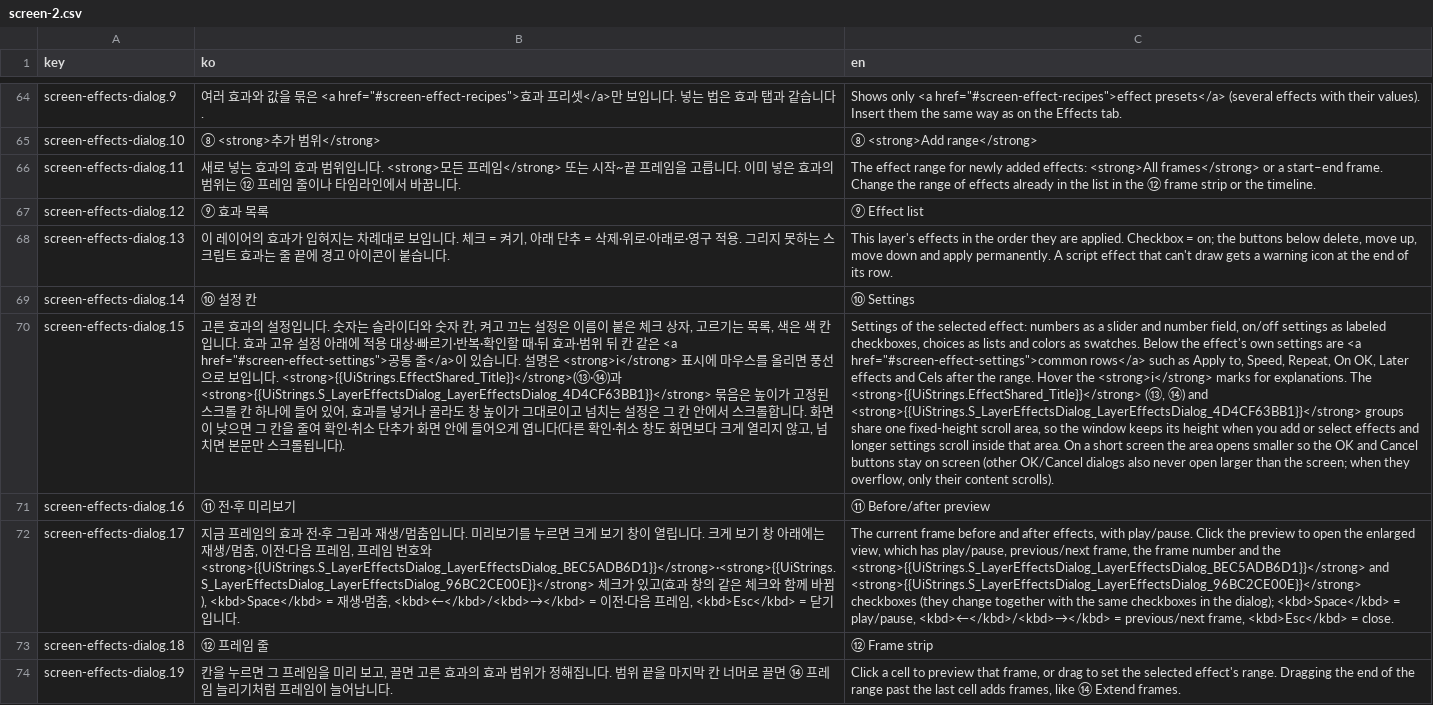
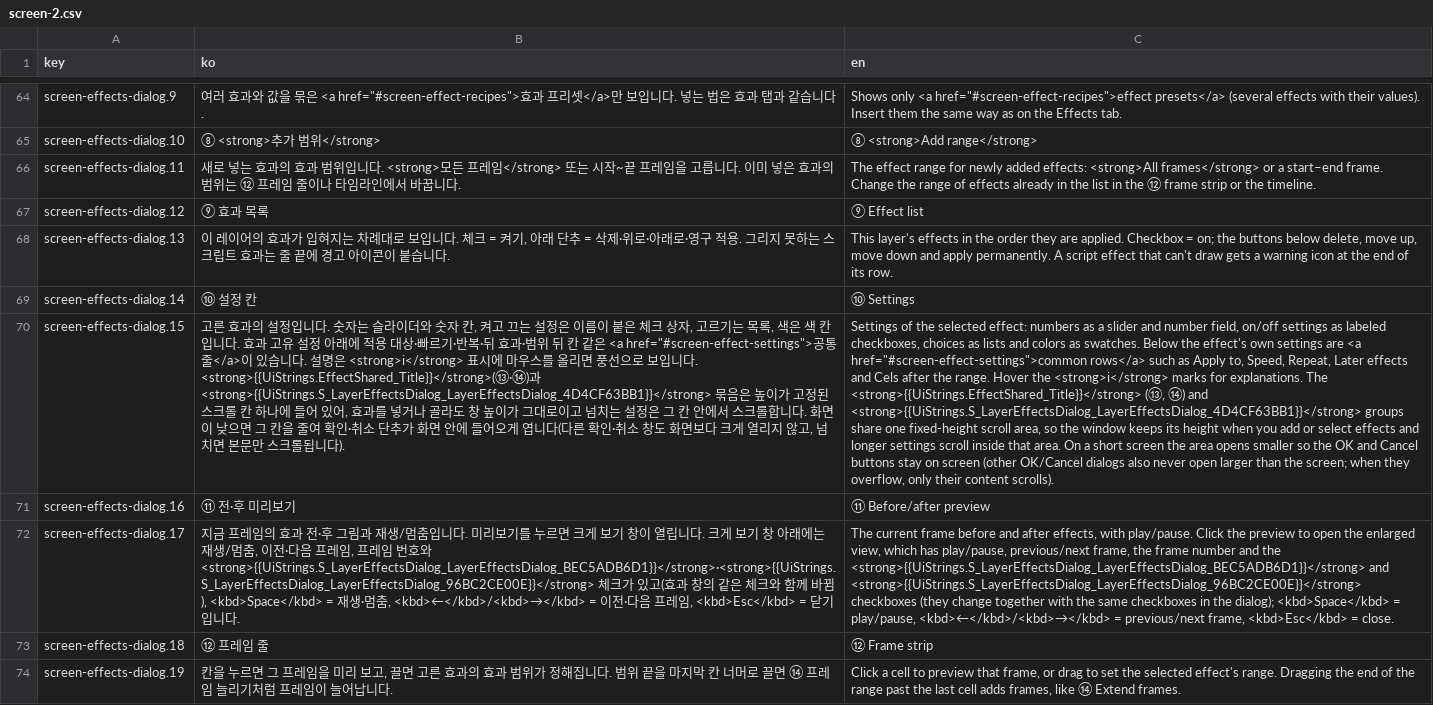
Before and after one commit to 1000Pro-1997/Chickxel, a CSV file: docs/i18n/guide/screen-2.csv, drawn as a sheet; only a part is shown, gaps mark what is left out; the diff covers the shown part only; the diff names each change by its address in the sheet, - before the commit and + after, or states it on an @@ line.

```diff
--- a/docs/i18n/guide/screen-2.csv
+++ b/docs/i18n/guide/screen-2.csv
-B70 (ko): …·반복·확인할 때·뒤 효과…
+B70 (ko): …·반복·뒤 효과…
-C70 (en): …Speed, Repeat, On OK, Later effects…
+C70 (en): …Speed, Repeat, Later effects…
```
Also changed, not shown: 1 added row, 2 removed rows and 36 edited cells elsewhere in this file, docs/i18n/guide/ai.csv, docs/i18n/guide/screen-1.csv, 21 other files.
